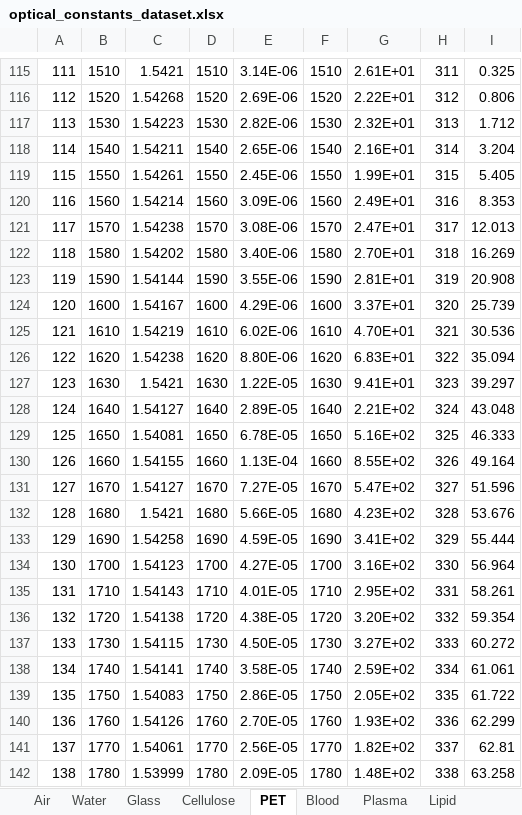
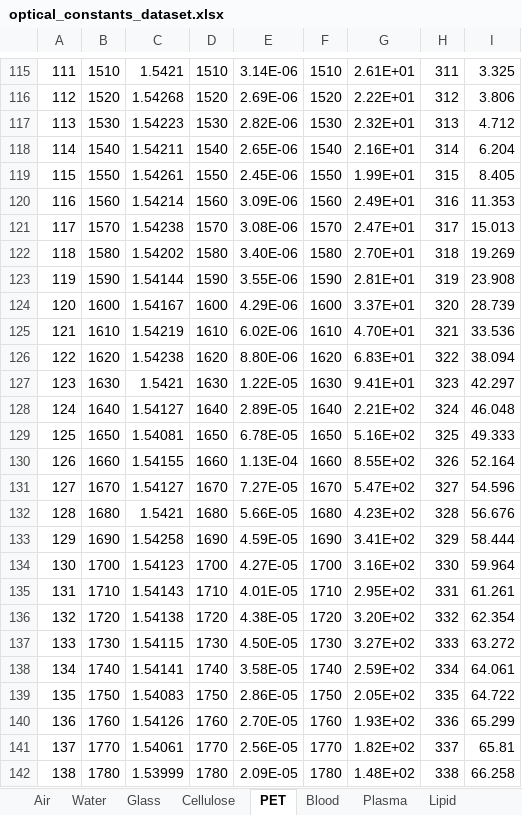
Before and after one commit to de-eb/OCT, an Excel workbook: modules/tools/optical_constants_dataset.xlsx, sheet PET, drawn as a sheet; only a part is shown, gaps mark what is left out; values as stored, in another font and other column widths than the file's, no borders; the diff covers the shown part only; the diff names each change by its address in the sheet, - before the commit and + after, or states it on an @@ line.

```diff
--- a/modules/tools/optical_constants_dataset.xlsx (sheet PET)
+++ b/modules/tools/optical_constants_dataset.xlsx (sheet PET)
-I115: 0.325
+I115: 3.325
-I116: 0.806
+I116: 3.806
-I117: 1.712
+I117: 4.712
-I118: 3.204
+I118: 6.204
-I119: 5.405
+I119: 8.405
-I120: 8.353
+I120: 11.353
-I121: 12.013
+I121: 15.013
-I122: 16.269
+I122: 19.269
-I123: 20.908
+I123: 23.908
-I124: 25.739
+I124: 28.739
-I125: 30.536
+I125: 33.536
-I126: 35.094
+I126: 38.094
-I127: 39.297
+I127: 42.297
-I128: 43.048
+I128: 46.048
-I129: 46.333
+I129: 49.333
-I130: 49.164
+I130: 52.164
-I131: 51.596
+I131: 54.596
-I132: 53.676
+I132: 56.676
-I133: 55.444
+I133: 58.444
-I134: 56.964
+I134: 59.964
-I135: 58.261
+I135: 61.261
-I136: 59.354
+I136: 62.354
-I137: 60.272
+I137: 63.272
-I138: 61.061
+I138: 64.061
-I139: 61.722
+I139: 64.722
-I140: 62.299
+I140: 65.299
-I141: 62.81
+I141: 65.81
-I142: 63.258
+I142: 66.258
```
Also changed, not shown: 484 edited cells elsewhere in this sheet.
